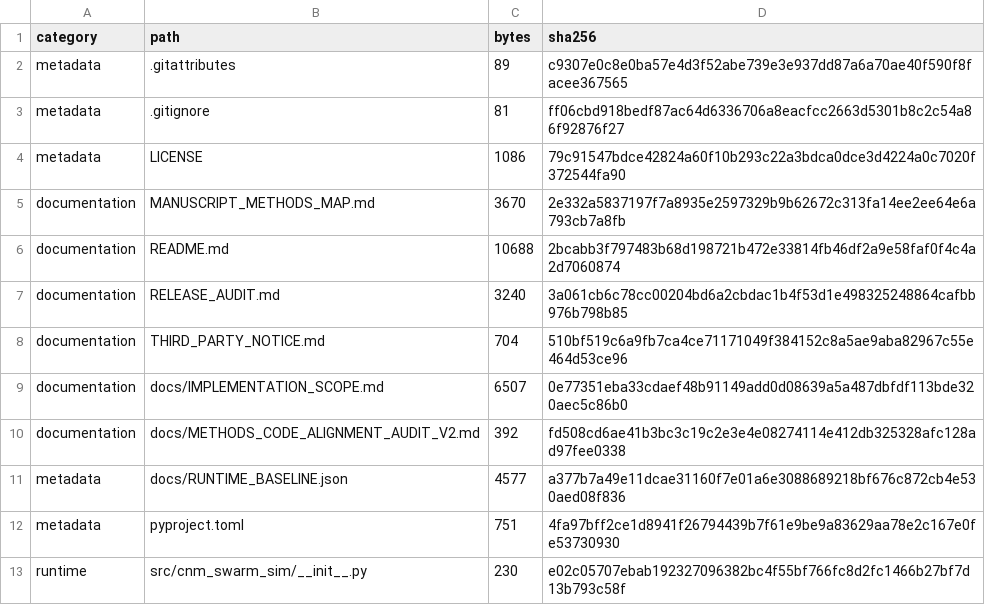
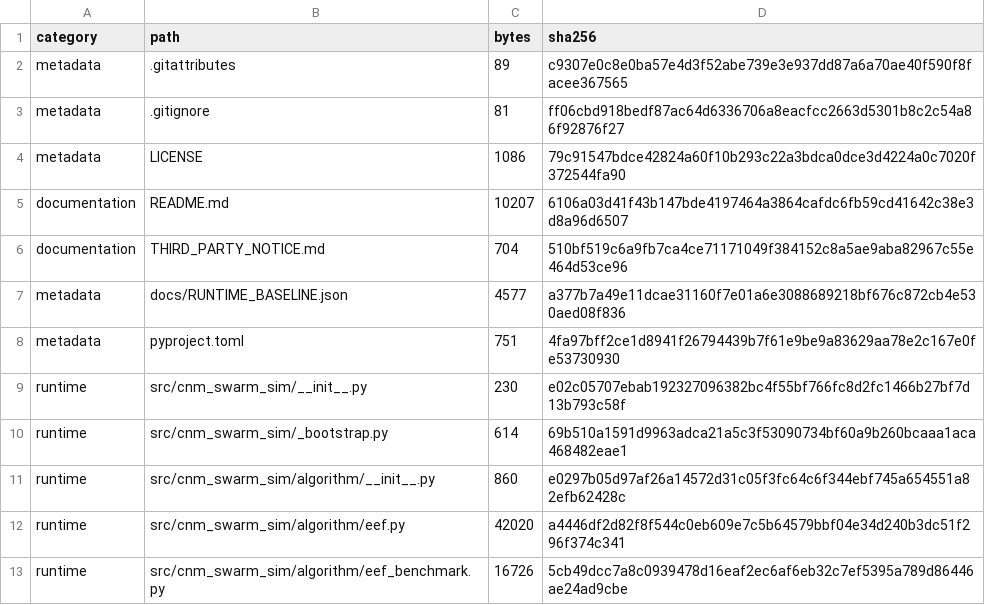
Before and after one commit to Fly-to-the-Mars/CNM, a CSV file: MANIFEST.csv, drawn as a sheet; only a part is shown; the shorter side is filled out with more unchanged rows.

Commit message:
Remove standalone review documents from published tree

```diff
--- a/MANIFEST.csv
+++ b/MANIFEST.csv
@@ -4,8 +4,4 @@ metadata,.gitignore,81,ff06cbd918bedf87ac64d6336706a8eacfcc2663d5301b8c2c54a86f9
 metadata,LICENSE,1086,79c91547bdce42824a60f10b293c22a3bdca0dce3d4224a0c7020f372544fa90
-documentation,MANUSCRIPT_METHODS_MAP.md,3670,2e332a5837197f7a8935e2597329b9b62672c313fa14ee2ee64e6a793cb7a8fb
-documentation,README.md,10688,2bcabb3f797483b68d198721b472e33814fb46df2a9e58faf0f4c4a2d7060874
-documentation,RELEASE_AUDIT.md,3240,3a061cb6c78cc00204bd6a2cbdac1b4f53d1e498325248864cafbb976b798b85
+documentation,README.md,10207,6106a03d41f43b147bde4197464a3864cafdc6fb59cd41642c38e3d8a96d6507
 documentation,THIRD_PARTY_NOTICE.md,704,510bf519c6a9fb7ca4ce71171049f384152c8a5ae9aba82967c55e464d53ce96
-documentation,docs/IMPLEMENTATION_SCOPE.md,6507,0e77351eba33cdaef48b91149add0d08639a5a487dbfdf113bde320aec5c86b0
-documentation,docs/METHODS_CODE_ALIGNMENT_AUDIT_V2.md,392,fd508cd6ae41b3bc3c19c2e3e4e08274114e412db325328afc128ad97fee0338
 metadata,docs/RUNTIME_BASELINE.json,4577,a377b7a49e11dcae31160f7e01a6e3088689218bf676c872cb4e530aed08f836
```
Also changed, not shown: 6 other files.
